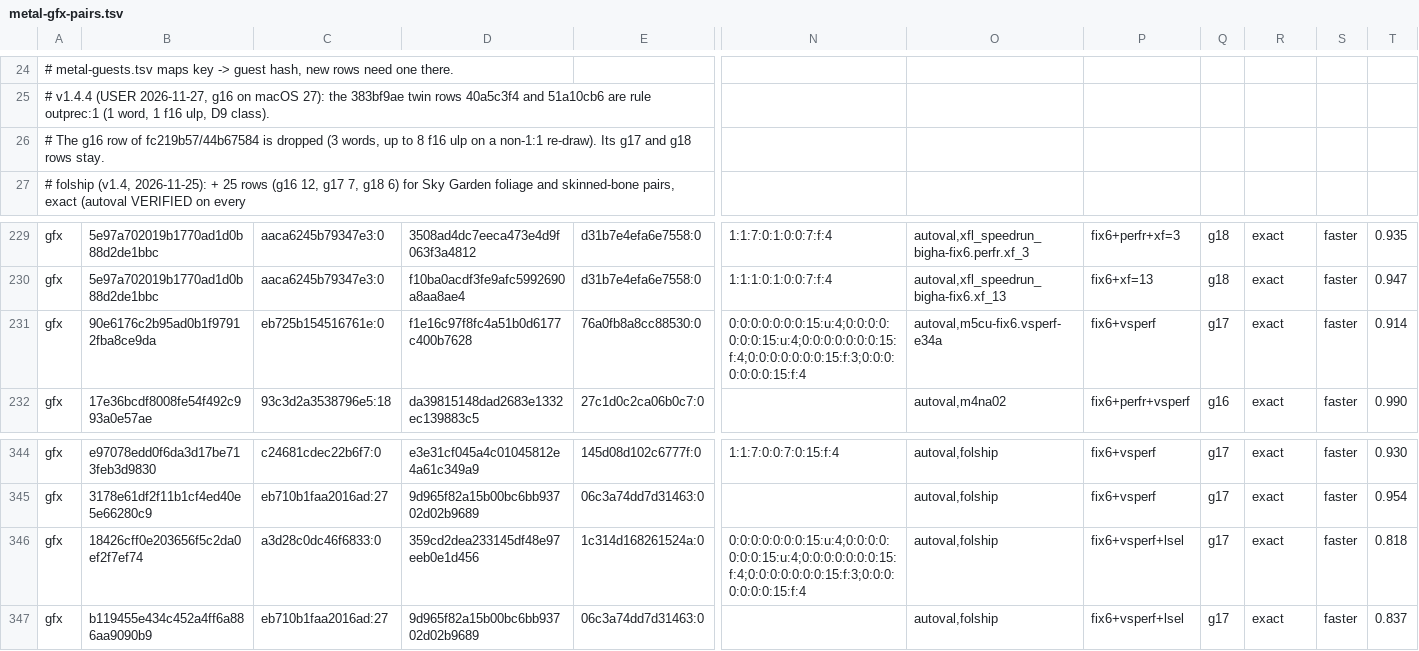
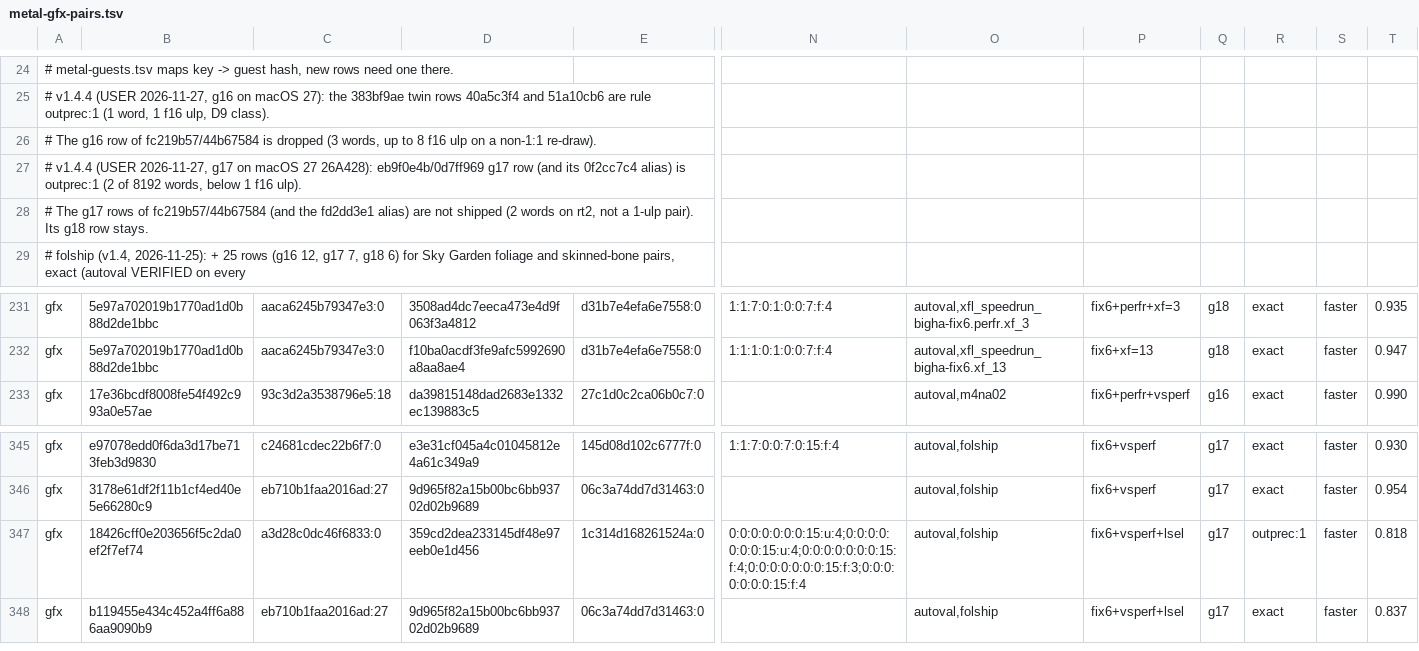
Before and after one commit to computerguy526/nativeps5, a TSV file: games/PPSA21564/metal-gfx-pairs.tsv, drawn as a sheet; only a part is shown, gaps mark what is left out; removed rows and columns are numbered as before the commit, all else as after; rows hold the shown columns only; the diff names each change by its address in the sheet, - before the commit and + after, or states it on an @@ line.

```diff
--- a/games/PPSA21564/metal-gfx-pairs.tsv
+++ b/games/PPSA21564/metal-gfx-pairs.tsv
-A26: …non-1:1 re-draw). Its g17 and g18 rows stay.
+A26: …non-1:1 re-draw).
+row 27: # v1.4.4 (USER 2026-11-27, g17 on macOS 27 26A428): eb9f0e4b/0d7ff969 g17 row (and its 0f2cc7c4 alias) is outprec:1 (2 of 8192 words, below 1 f16 ulp).
+row 28: # The g17 rows of fc219b57/44b67584 (and the fd2dd3e1 alias) are not shipped (2 words on rt2, not a 1-ulp pair). Its g18 row stays.
-row 231: gfx | 90e6176c2b95ad0b1f97912fba8ce9da | eb725b154516761e:0 | f1e16c97f8fc4a51b0d6177c400b7628 | 76a0fb8a8cc88530:0 | 0:0:0:0:0:0:0:15:u:4;0:0:0:0:0:0:0:15:u:4;0:0:0:0:0:0:0:15:f:4;0:0:0:0:0:0:0:15:f:3;0:0:0:0:0:0:0:15:f:4 | autoval,m5cu-fix6.vsperf-e34a | fix6+vsperf | g17 | exact | faster | 0.914
-R347: exact
+R347: outprec:1
```
Also changed, not shown: 2 other files.
